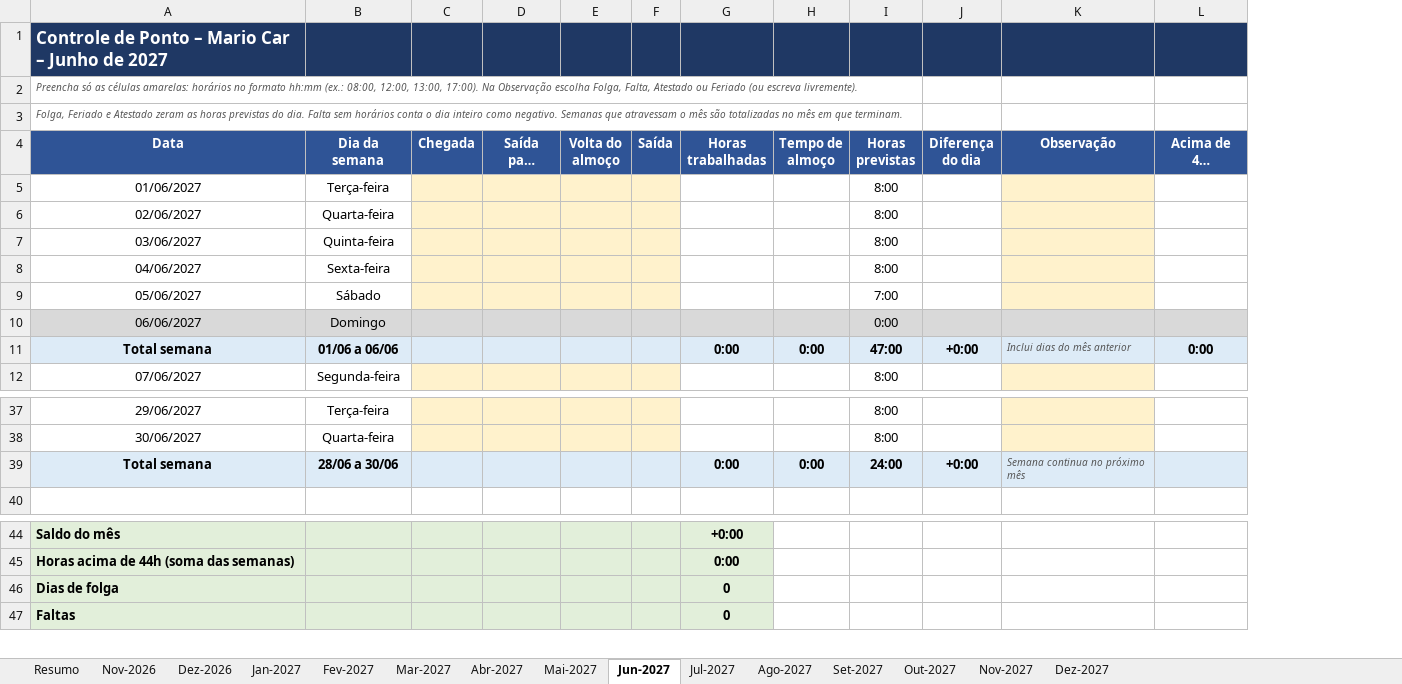
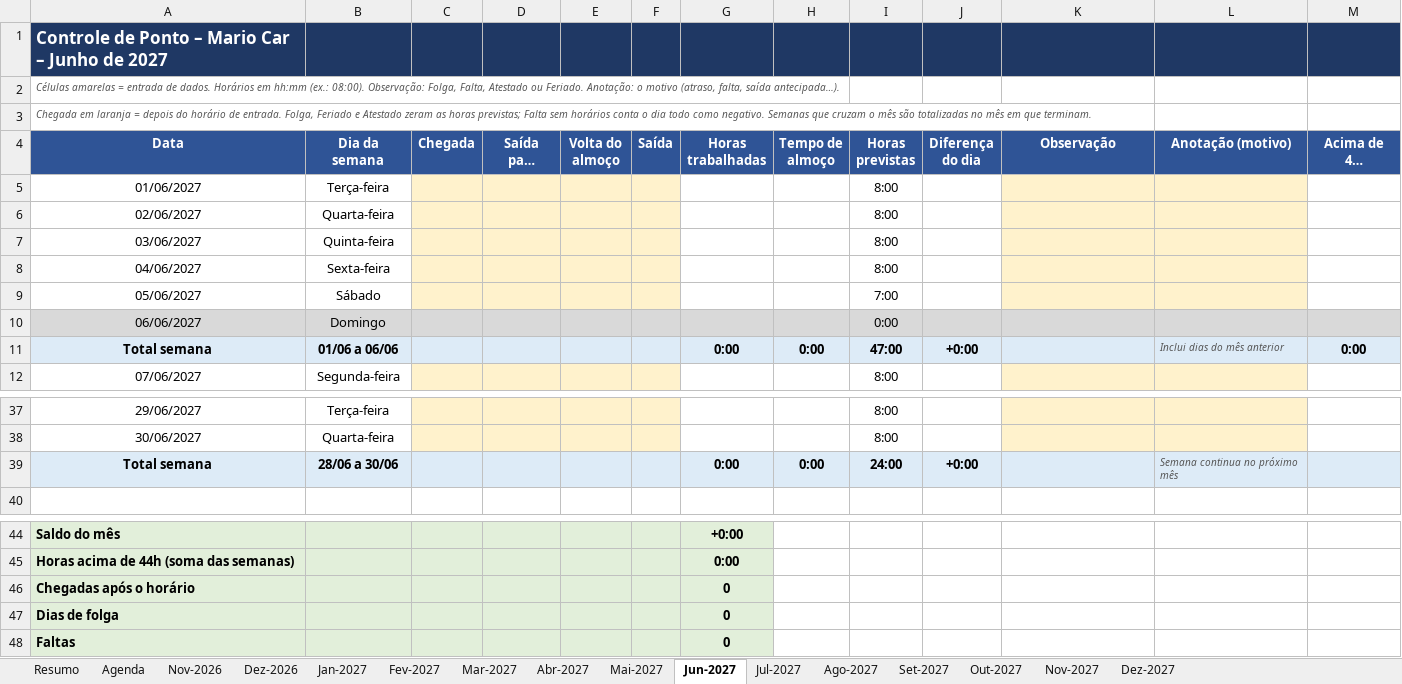
Before and after one commit to gabiaraujo036-commits/IA-EDITOR, an Excel workbook: planilhas/ponto-mario-car.xlsx, sheet Jun-2027, drawn as a sheet; only a part is shown, gaps mark what is left out; long unchanged cells end in …; values as stored, in another font and other column widths than the file's, no borders; conditional formats not drawn; the diff names each change by its address in the sheet, - before the commit and + after, or states it on an @@ line.

```diff
--- a/planilhas/ponto-mario-car.xlsx (sheet Jun-2027)
+++ b/planilhas/ponto-mario-car.xlsx (sheet Jun-2027)
+sheet tab: Agenda
+column L (Anotação (motivo)), row 11: Inclui dias do mês anterior; row 39: Semana continua no próximo mês
-A2 (Data): Preencha só as células amarelas: horários no formato hh:mm (ex.: 08:00, 12:00, 13:00, 17:00). Na Observação escolha Folga, Falta, Atestado ou Feriado (ou escreva livremente).
+A2 (Data): Células amarelas = entrada de dados. Horários em hh:mm (ex.: 08:00). Observação: Folga, Falta, Atestado ou Feriado. Anotação: o motivo (atraso, falta, saída antecipada…).
-A3 (Data): Folga, Feriado e Atestado zeram as horas previstas do dia. Falta sem horários conta o dia inteiro como negativo. Semanas que atravessam o mês…
+A3 (Data): Chegada em laranja = depois do horário de entrada. Folga, Feriado e Atestado zeram as horas previstas; Falta sem horários conta o dia todo como negativo. Semanas que cruzam o mês…
-K11 (Observação): Inclui dias do mês anterior
+K11 (Observação): (empty)
-K39 (Observação): Semana continua no próximo mês
+K39 (Observação): (empty)
+row 46: Chegadas após o horário |  |  |  |  |  | 0
```
Also changed, not shown: sheet Resumo, sheet Set-2027, sheet Abr-2027, sheet Dez-2026, sheet Jul-2027, sheet Dez-2027, 8 more sheets, formulas that keep their value, hidden cells, 5 other files.
